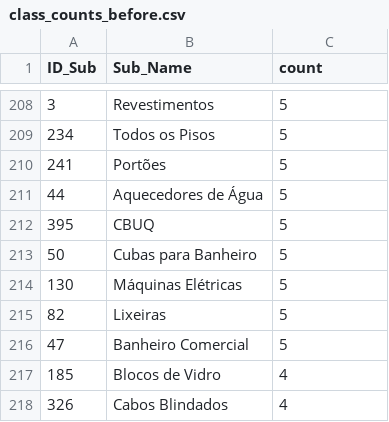
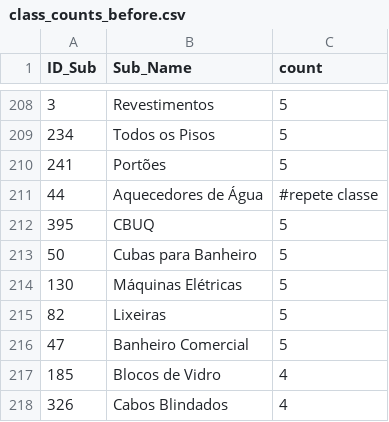
Before and after one commit to igordaudt/ppgc_1, a CSV file: trabalho2/dados/class_counts_before.csv, drawn as a sheet; only a part is shown, gaps mark what is left out; the diff covers the shown part only.

```diff
--- a/trabalho2/dados/class_counts_before.csv
+++ b/trabalho2/dados/class_counts_before.csv
@@ -210,3 +210,3 @@ ID_Sub,Sub_Name,count
 241,Portões,5
-44,Aquecedores de Água,5
+44,Aquecedores de Água, #repete classe
 395,CBUQ,5
```
Also changed, not shown: 49 edited cells elsewhere in this file, 2 other files.
